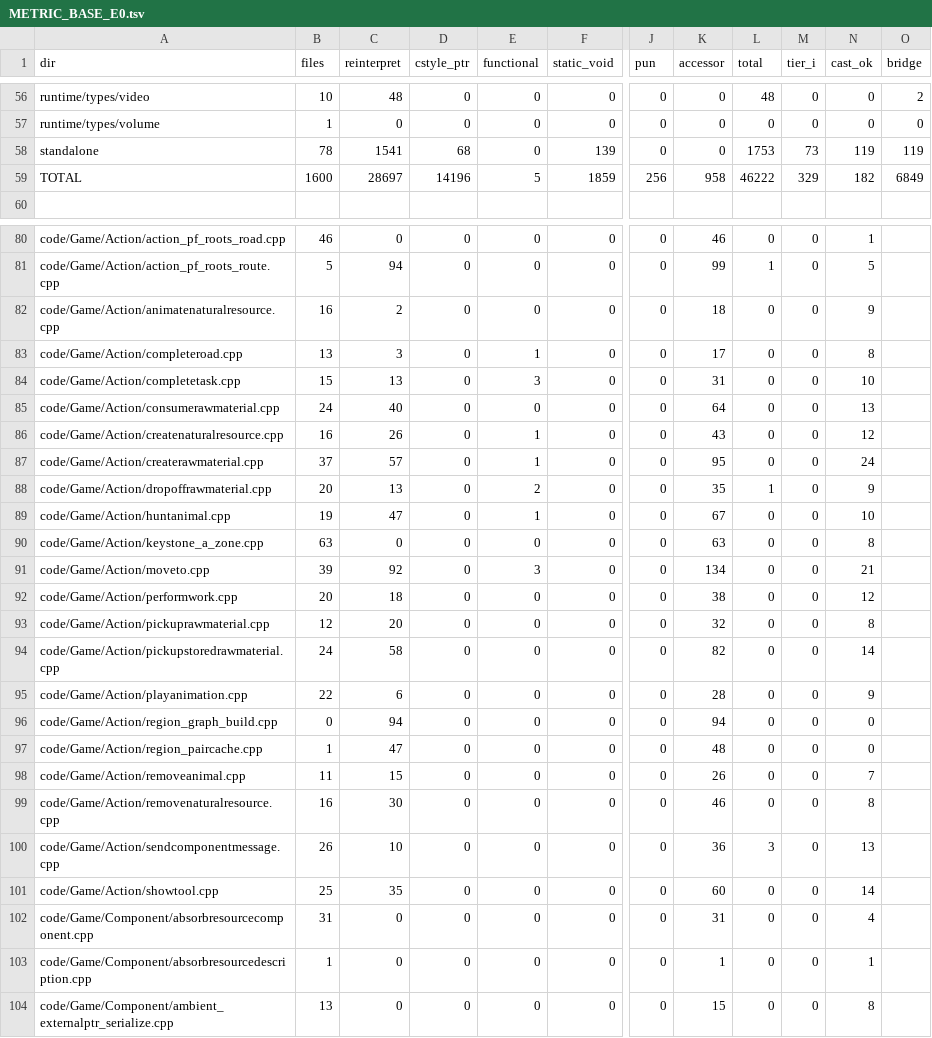
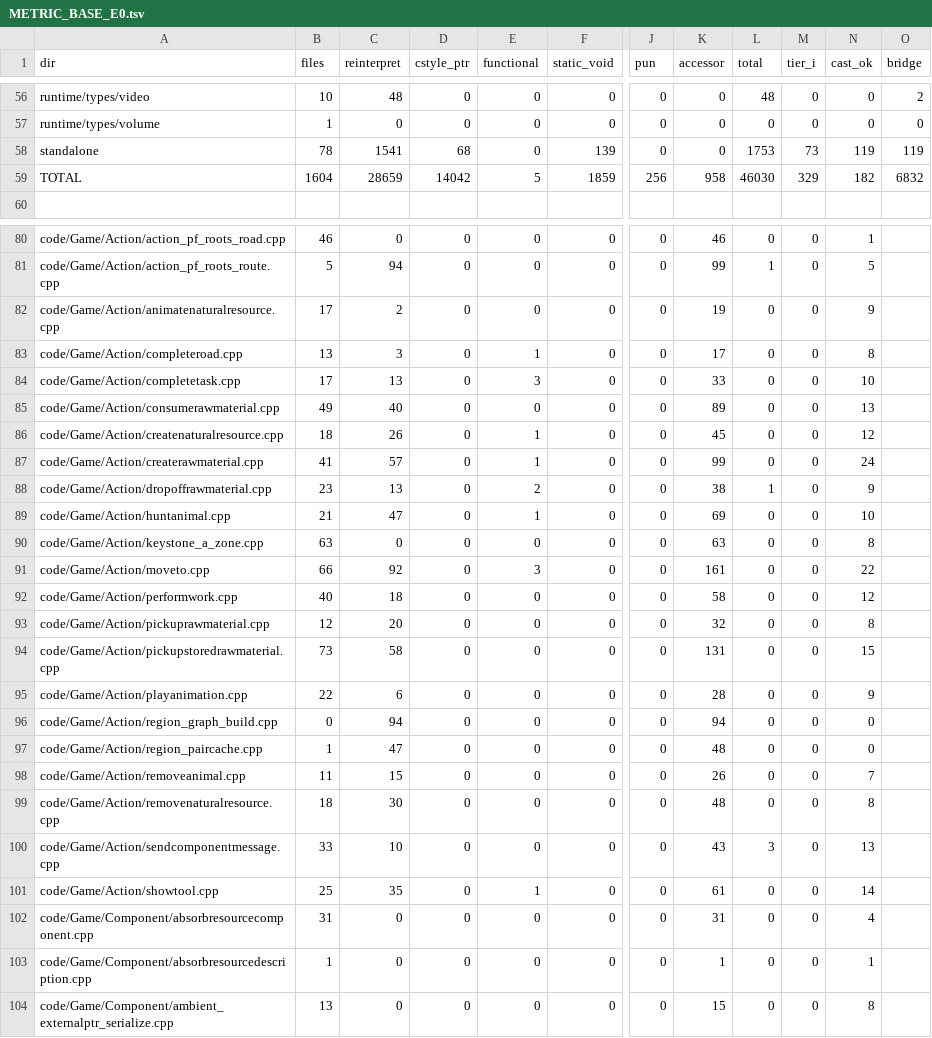
Before and after one commit to Ippo343/OpenBA, a TSV file: docs/runtime_port/endgame_b/b4_session/data/METRIC_BASE_E0.tsv, drawn as a sheet; only a part is shown, gaps mark what is left out; the diff covers the shown part only; the diff names each change by its address in the sheet, - before the commit and + after, or states it on an @@ line.

```diff
--- a/docs/runtime_port/endgame_b/b4_session/data/METRIC_BASE_E0.tsv
+++ b/docs/runtime_port/endgame_b/b4_session/data/METRIC_BASE_E0.tsv
-B59 (files): 1600
+B59 (files): 1604
-C59 (reinterpret): 28697
+C59 (reinterpret): 28659
-D59 (cstyle_ptr): 14196
+D59 (cstyle_ptr): 14042
-L59 (total): 46222
+L59 (total): 46030
-O59 (bridge): 6849
+O59 (bridge): 6832
-B82 (files): 16
+B82 (files): 17
-K82 (accessor): 18
+K82 (accessor): 19
-B84 (files): 15
+B84 (files): 17
-K84 (accessor): 31
+K84 (accessor): 33
-B85 (files): 24
+B85 (files): 49
-K85 (accessor): 64
+K85 (accessor): 89
-B86 (files): 16
+B86 (files): 18
-K86 (accessor): 43
+K86 (accessor): 45
-B87 (files): 37
+B87 (files): 41
-K87 (accessor): 95
+K87 (accessor): 99
-B88 (files): 20
+B88 (files): 23
-K88 (accessor): 35
+K88 (accessor): 38
-B89 (files): 19
+B89 (files): 21
-K89 (accessor): 67
+K89 (accessor): 69
-B91 (files): 39
+B91 (files): 66
-K91 (accessor): 134
+K91 (accessor): 161
-N91 (cast_ok): 21
+N91 (cast_ok): 22
-B92 (files): 20
+B92 (files): 40
-K92 (accessor): 38
+K92 (accessor): 58
-B94 (files): 24
+B94 (files): 73
-K94 (accessor): 82
+K94 (accessor): 131
-N94 (cast_ok): 14
+N94 (cast_ok): 15
-B99 (files): 16
+B99 (files): 18
-K99 (accessor): 46
+K99 (accessor): 48
-B100 (files): 26
+B100 (files): 33
-K100 (accessor): 36
+K100 (accessor): 43
-E101 (functional): 0
+E101 (functional): 1
-K101 (accessor): 60
+K101 (accessor): 61
```
Also changed, not shown: 51 edited cells elsewhere in this file.
